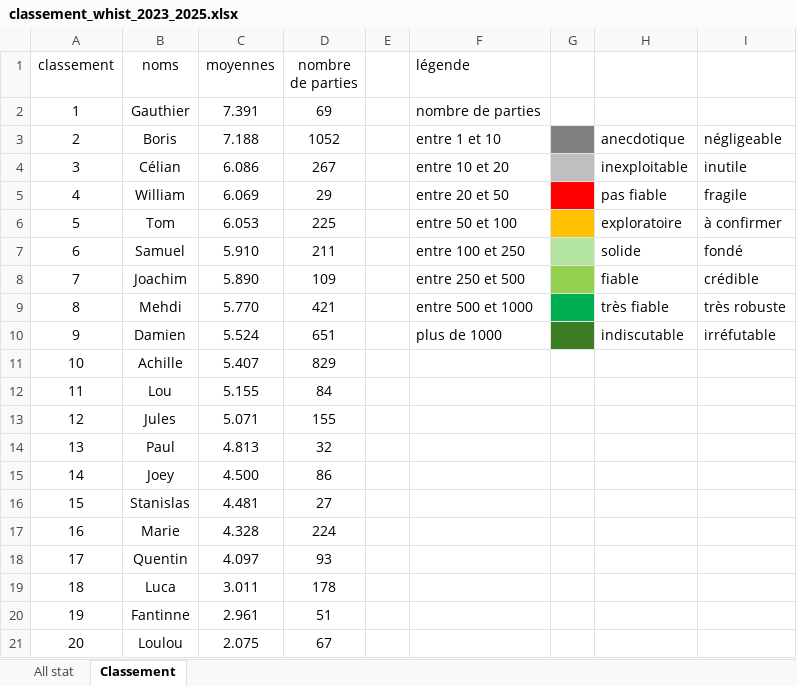
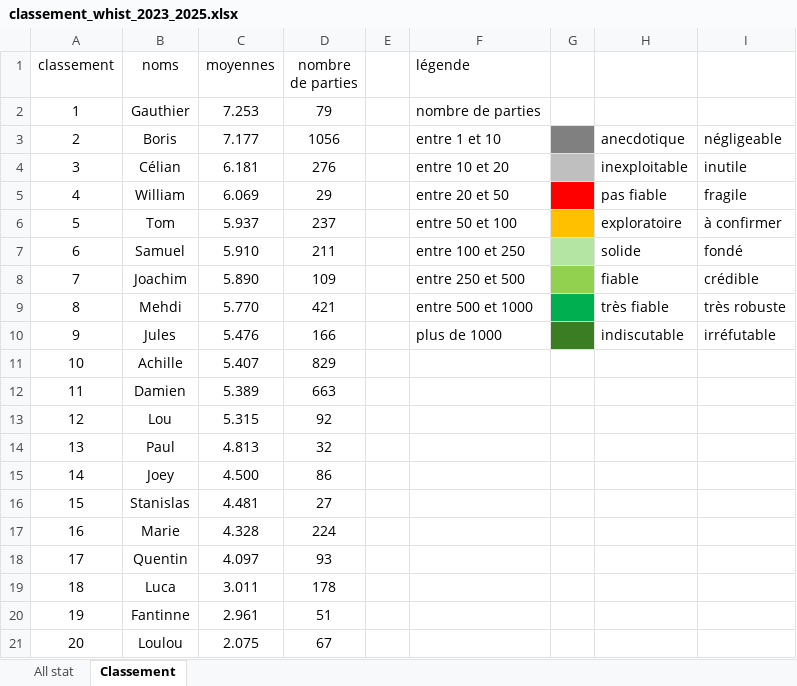
Before and after one commit to boris500/podium-quiz, an Excel workbook: classement_whist_2023_2025.xlsx, sheet Classement, drawn as a sheet; values as stored, in another font and other column widths than the file's, no borders; the diff names each change by its address in the sheet, - before the commit and + after, or states it on an @@ line.

```diff
--- a/classement_whist_2023_2025.xlsx (sheet Classement)
+++ b/classement_whist_2023_2025.xlsx (sheet Classement)
-C2 (moyennes): 7.391
+C2 (moyennes): 7.253
-D2 (nombre de parties): 69
+D2 (nombre de parties): 79
-C3 (moyennes): 7.188
+C3 (moyennes): 7.177
-D3 (nombre de parties): 1052
+D3 (nombre de parties): 1056
-C4 (moyennes): 6.086
+C4 (moyennes): 6.181
-D4 (nombre de parties): 267
+D4 (nombre de parties): 276
-C6 (moyennes): 6.053
+C6 (moyennes): 5.937
-D6 (nombre de parties): 225
+D6 (nombre de parties): 237
-B10 (noms): Damien
+B10 (noms): Jules
-C10 (moyennes): 5.524
+C10 (moyennes): 5.476
-D10 (nombre de parties): 651
+D10 (nombre de parties): 166
-B12 (noms): Lou
+B12 (noms): Damien
-C12 (moyennes): 5.155
+C12 (moyennes): 5.389
-D12 (nombre de parties): 84
+D12 (nombre de parties): 663
-B13 (noms): Jules
+B13 (noms): Lou
-C13 (moyennes): 5.071
+C13 (moyennes): 5.315
-D13 (nombre de parties): 155
+D13 (nombre de parties): 92
```
Also changed, not shown: sheet All stat, formulas that keep their value.
